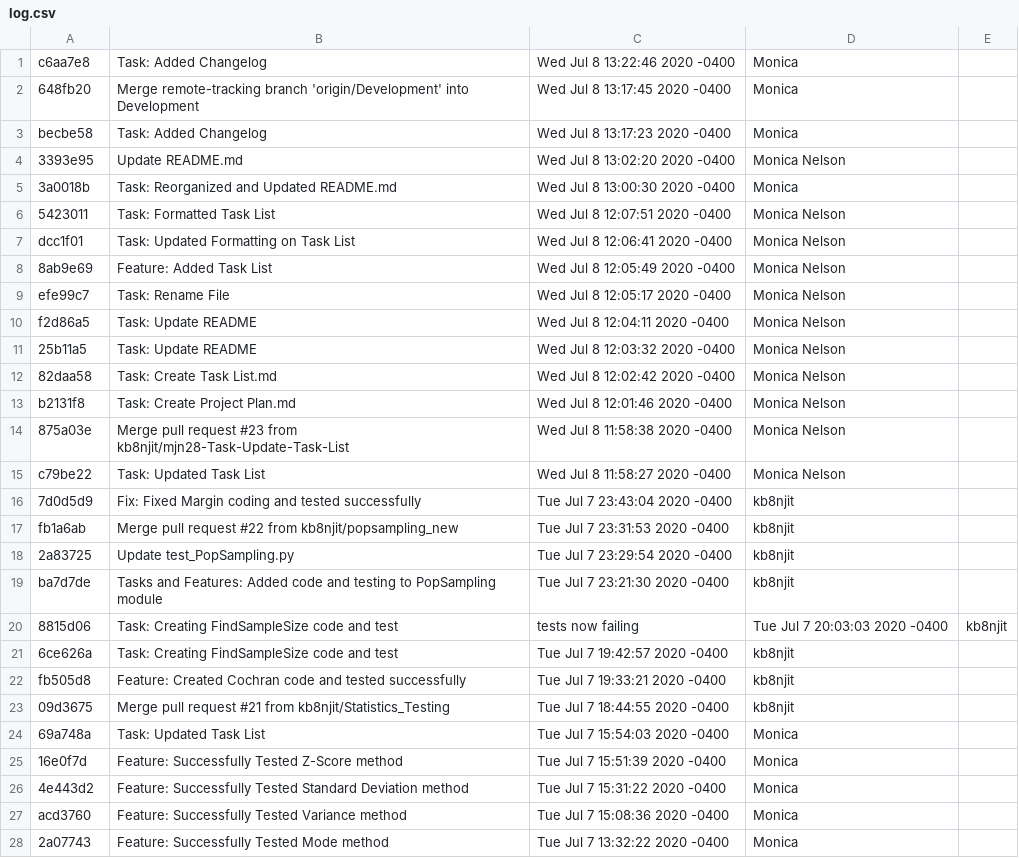
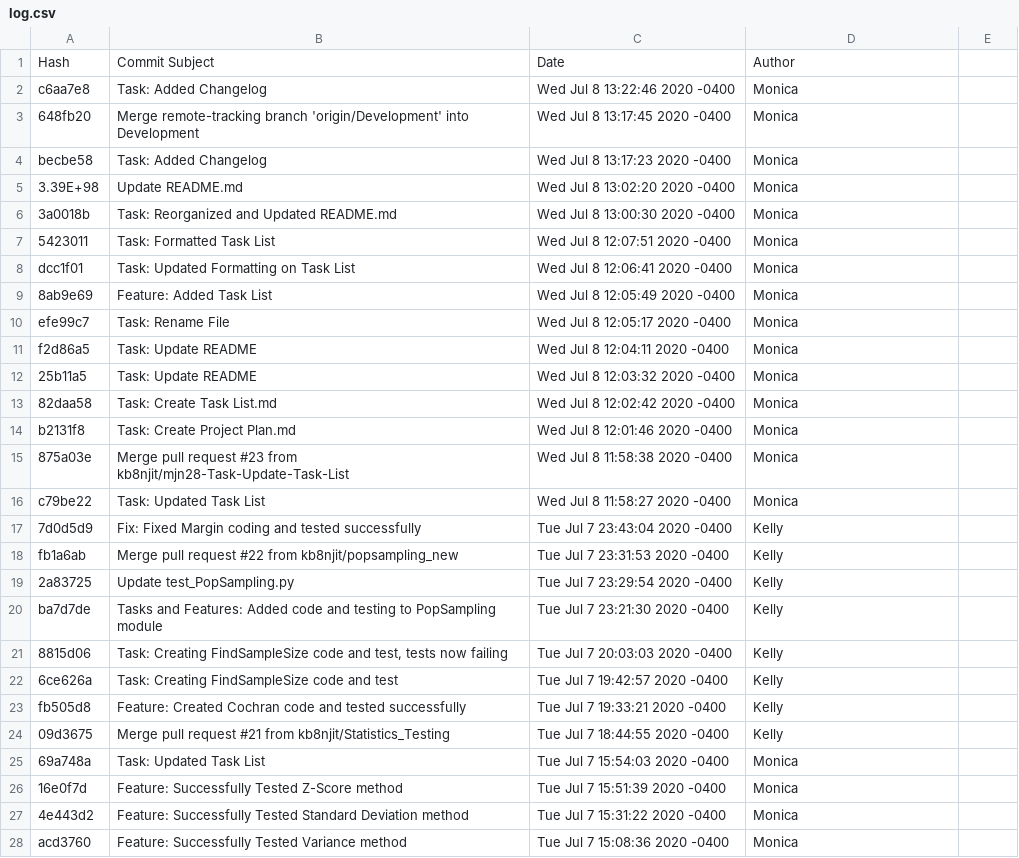
Before and after one commit to ryanmelink/StatisticsCalculator, a CSV file: log.csv, drawn as a sheet; only a part is shown; the shorter side is filled out with more unchanged rows; the diff covers the shown part only.

```diff
--- a/log.csv
+++ b/log.csv
@@ -1 +1,2 @@
+Hash,Commit Subject,Date,Author
 c6aa7e8,Task: Added Changelog,Wed Jul 8 13:22:46 2020 -0400,Monica
@@ -3,22 +4,22 @@ c6aa7e8,Task: Added Changelog,Wed Jul 8 13:22:46 2020 -0400,Monica
 becbe58,Task: Added Changelog,Wed Jul 8 13:17:23 2020 -0400,Monica
-3393e95,Update README.md,Wed Jul 8 13:02:20 2020 -0400,Monica Nelson
+3.39E+98,Update README.md,Wed Jul 8 13:02:20 2020 -0400,Monica
 3a0018b,Task: Reorganized and Updated README.md,Wed Jul 8 13:00:30 2020 -0400,Monica
-5423011,Task: Formatted Task List,Wed Jul 8 12:07:51 2020 -0400,Monica Nelson
-dcc1f01,Task: Updated Formatting on Task List,Wed Jul 8 12:06:41 2020 -0400,Monica Nelson
-8ab9e69,Feature: Added Task List,Wed Jul 8 12:05:49 2020 -0400,Monica Nelson
-efe99c7,Task: Rename File,Wed Jul 8 12:05:17 2020 -0400,Monica Nelson
-f2d86a5,Task: Update README,Wed Jul 8 12:04:11 2020 -0400,Monica Nelson
-25b11a5,Task: Update README,Wed Jul 8 12:03:32 2020 -0400,Monica Nelson
-82daa58,Task: Create Task List.md,Wed Jul 8 12:02:42 2020 -0400,Monica Nelson
-b2131f8,Task: Create Project Plan.md,Wed Jul 8 12:01:46 2020 -0400,Monica Nelson
-875a03e,Merge pull request #23 from kb8njit/mjn28-Task-Update-Task-List,Wed Jul 8 11:58:38 2020 -0400,Monica Nelson
-c79be22,Task: Updated Task List,Wed Jul 8 11:58:27 2020 -0400,Monica Nelson
-7d0d5d9,Fix:  Fixed Margin coding and tested successfully,Tue Jul 7 23:43:04 2020 -0400,kb8njit
-fb1a6ab,Merge pull request #22 from kb8njit/popsampling_new,Tue Jul 7 23:31:53 2020 -0400,kb8njit
-2a83725,Update test_PopSampling.py,Tue Jul 7 23:29:54 2020 -0400,kb8njit
-ba7d7de,Tasks and Features: Added code and testing to PopSampling module,Tue Jul 7 23:21:30 2020 -0400,kb8njit
-8815d06,Task: Creating FindSampleSize code and test, tests now failing,Tue Jul 7 20:03:03 2020 -0400,kb8njit
-6ce626a,Task: Creating FindSampleSize code and test,Tue Jul 7 19:42:57 2020 -0400,kb8njit
-fb505d8,Feature: Created Cochran code and tested successfully,Tue Jul 7 19:33:21 2020 -0400,kb8njit
-09d3675,Merge pull request #21 from kb8njit/Statistics_Testing,Tue Jul 7 18:44:55 2020 -0400,kb8njit
+5423011,Task: Formatted Task List,Wed Jul 8 12:07:51 2020 -0400,Monica
+dcc1f01,Task: Updated Formatting on Task List,Wed Jul 8 12:06:41 2020 -0400,Monica
+8ab9e69,Feature: Added Task List,Wed Jul 8 12:05:49 2020 -0400,Monica
+efe99c7,Task: Rename File,Wed Jul 8 12:05:17 2020 -0400,Monica
+f2d86a5,Task: Update README,Wed Jul 8 12:04:11 2020 -0400,Monica
+25b11a5,Task: Update README,Wed Jul 8 12:03:32 2020 -0400,Monica
+82daa58,Task: Create Task List.md,Wed Jul 8 12:02:42 2020 -0400,Monica
+b2131f8,Task: Create Project Plan.md,Wed Jul 8 12:01:46 2020 -0400,Monica
+875a03e,Merge pull request #23 from kb8njit/mjn28-Task-Update-Task-List,Wed Jul 8 11:58:38 2020 -0400,Monica
+c79be22,Task: Updated Task List,Wed Jul 8 11:58:27 2020 -0400,Monica
+7d0d5d9,Fix:  Fixed Margin coding and tested successfully,Tue Jul 7 23:43:04 2020 -0400,Kelly
+fb1a6ab,Merge pull request #22 from kb8njit/popsampling_new,Tue Jul 7 23:31:53 2020 -0400,Kelly
+2a83725,Update test_PopSampling.py,Tue Jul 7 23:29:54 2020 -0400,Kelly
+ba7d7de,Tasks and Features: Added code and testing to PopSampling module,Tue Jul 7 23:21:30 2020 -0400,Kelly
+8815d06,"Task: Creating FindSampleSize code and test,  tests now failing",Tue Jul 7 20:03:03 2020 -0400,Kelly
+6ce626a,Task: Creating FindSampleSize code and test,Tue Jul 7 19:42:57 2020 -0400,Kelly
+fb505d8,Feature: Created Cochran code and tested successfully,Tue Jul 7 19:33:21 2020 -0400,Kelly
+09d3675,Merge pull request #21 from kb8njit/Statistics_Testing,Tue Jul 7 18:44:55 2020 -0400,Kelly
 69a748a,Task: Updated Task List,Tue Jul 7 15:54:03 2020 -0400,Monica
```
Also changed, not shown: 51 edited cells elsewhere in this file.
